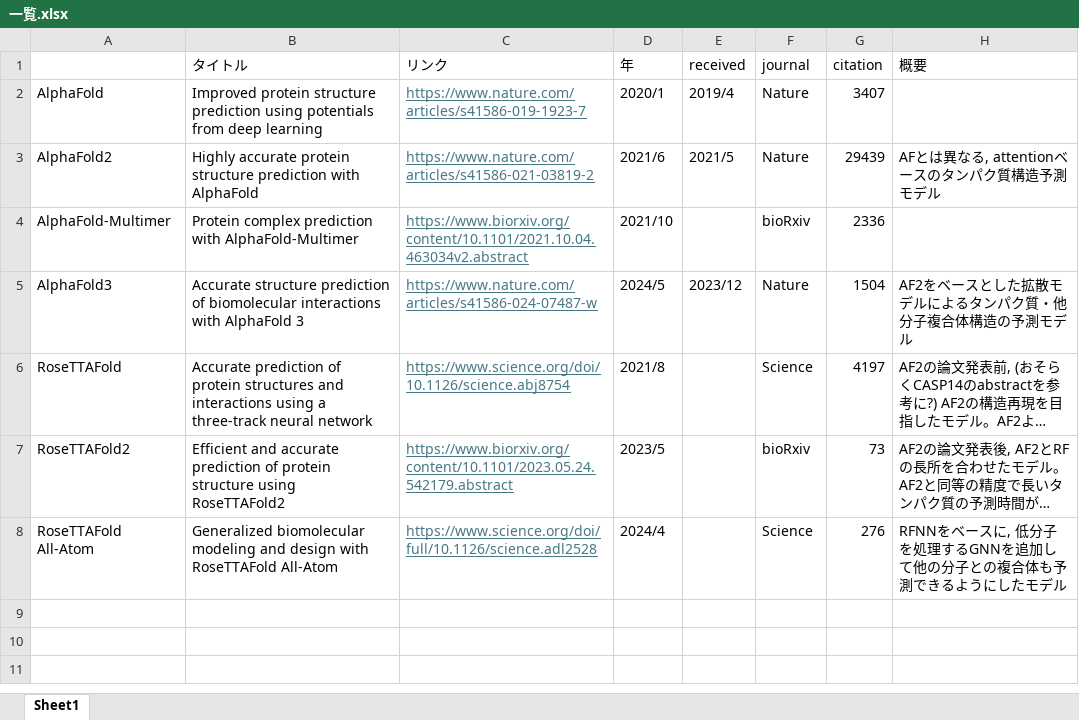
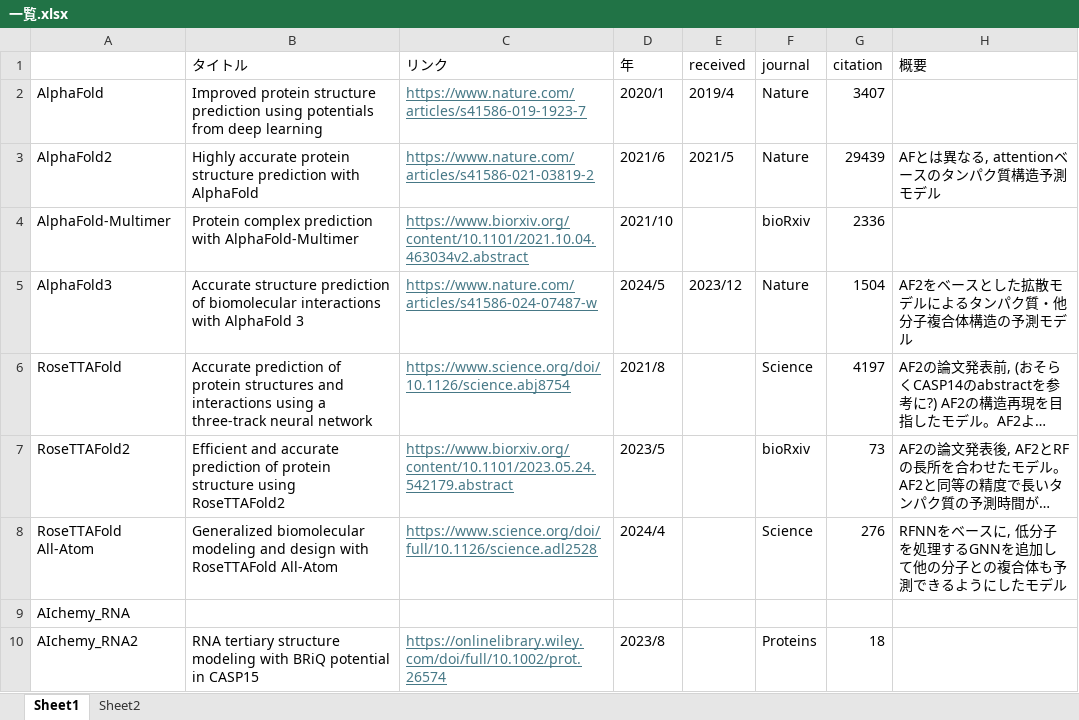
Before and after one commit to yyoshikai/241214_bioseminar, an Excel workbook: 論文/一覧.xlsx, sheet Sheet1, drawn as a sheet; long unchanged cells end in …; values as stored, in another font and other column widths than the file's, no borders; ↵ is a line break in a cell; the diff names each change by its address in the sheet, - before the commit and + after, or states it on an @@ line.

```diff
--- a/論文/一覧.xlsx (sheet Sheet1)
+++ b/論文/一覧.xlsx (sheet Sheet1)
+sheet tab: Sheet2
+row 9: AIchemy_RNA
+row 10: AIchemy_RNA2 | RNA tertiary structure modeling with BRiQ potential ↵ in CASP15 | https://onlinelibrary.wiley.com/doi/full/10.1002/prot.26574 | 2023/8 |  | Proteins | 18
```
Also changed, not shown: 6 other files.
